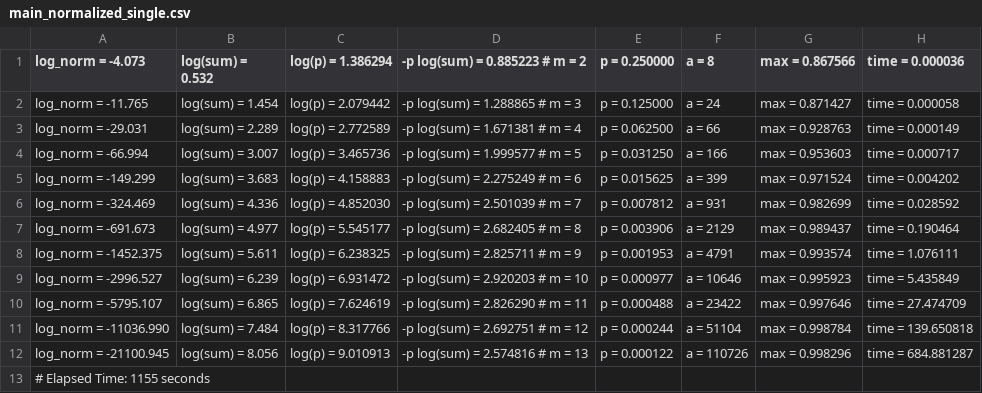
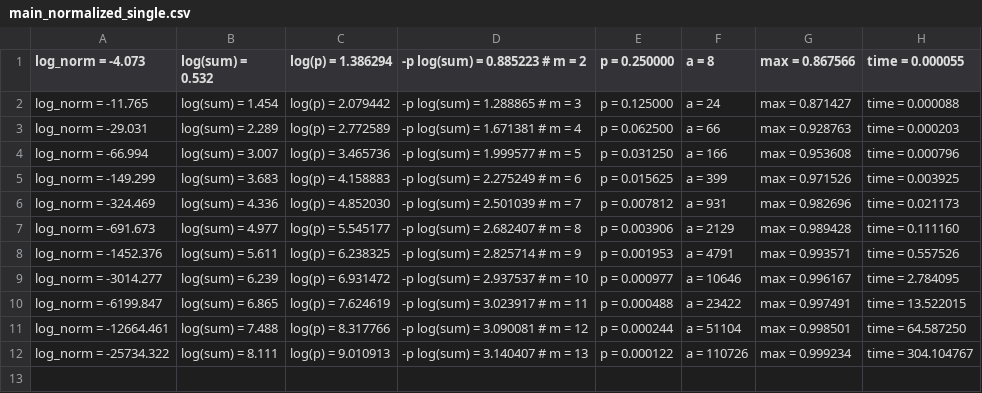
Before and after one commit to augustoteixeira/bootstrap, a CSV file: src/single-precision/main_normalized_single.csv, drawn as a sheet.

Commit message:
Fix single-precision bug

```diff
--- a/src/single-precision/main_normalized_single.csv
+++ b/src/single-precision/main_normalized_single.csv
@@ -1,13 +1,12 @@
-log_norm =    -4.073, log(sum) =    0.532, log(p) = 1.386294, -p log(sum) = 0.885223 # m = 2, p = 0.250000, a = 8, max = 0.867566, time = 0.000036
-log_norm =   -11.765, log(sum) =    1.454, log(p) = 2.079442, -p log(sum) = 1.288865 # m = 3, p = 0.125000, a = 24, max = 0.871427, time = 0.000058
-log_norm =   -29.031, log(sum) =    2.289, log(p) = 2.772589, -p log(sum) = 1.671381 # m = 4, p = 0.062500, a = 66, max = 0.928763, time = 0.000149
-log_norm =   -66.994, log(sum) =    3.007, log(p) = 3.465736, -p log(sum) = 1.999577 # m = 5, p = 0.031250, a = 166, max = 0.953603, time = 0.000717
-log_norm =  -149.299, log(sum) =    3.683, log(p) = 4.158883, -p log(sum) = 2.275249 # m = 6, p = 0.015625, a = 399, max = 0.971524, time = 0.004202
-log_norm =  -324.469, log(sum) =    4.336, log(p) = 4.852030, -p log(sum) = 2.501039 # m = 7, p = 0.007812, a = 931, max = 0.982699, time = 0.028592
-log_norm =  -691.673, log(sum) =    4.977, log(p) = 5.545177, -p log(sum) = 2.682405 # m = 8, p = 0.003906, a = 2129, max = 0.989437, time = 0.190464
-log_norm = -1452.375, log(sum) =    5.611, log(p) = 6.238325, -p log(sum) = 2.825711 # m = 9, p = 0.001953, a = 4791, max = 0.993574, time = 1.076111
-log_norm = -2996.527, log(sum) =    6.239, log(p) = 6.931472, -p log(sum) = 2.920203 # m = 10, p = 0.000977, a = 10646, max = 0.995923, time = 5.435849
-log_norm = -5795.107, log(sum) =    6.865, log(p) = 7.624619, -p log(sum) = 2.826290 # m = 11, p = 0.000488, a = 23422, max = 0.997646, time = 27.474709
-log_norm = -11036.990, log(sum) =    7.484, log(p) = 8.317766, -p log(sum) = 2.692751 # m = 12, p = 0.000244, a = 51104, max = 0.998784, time = 139.650818
-log_norm = -21100.945, log(sum) =    8.056, log(p) = 9.010913, -p log(sum) = 2.574816 # m = 13, p = 0.000122, a = 110726, max = 0.998296, time = 684.881287
-# Elapsed Time: 1155 seconds
+log_norm =    -4.073, log(sum) =    0.532, log(p) = 1.386294, -p log(sum) = 0.885223 # m = 2, p = 0.250000, a = 8, max = 0.867566, time = 0.000055
+log_norm =   -11.765, log(sum) =    1.454, log(p) = 2.079442, -p log(sum) = 1.288865 # m = 3, p = 0.125000, a = 24, max = 0.871427, time = 0.000088
+log_norm =   -29.031, log(sum) =    2.289, log(p) = 2.772589, -p log(sum) = 1.671381 # m = 4, p = 0.062500, a = 66, max = 0.928763, time = 0.000203
+log_norm =   -66.994, log(sum) =    3.007, log(p) = 3.465736, -p log(sum) = 1.999577 # m = 5, p = 0.031250, a = 166, max = 0.953608, time = 0.000796
+log_norm =  -149.299, log(sum) =    3.683, log(p) = 4.158883, -p log(sum) = 2.275249 # m = 6, p = 0.015625, a = 399, max = 0.971526, time = 0.003925
+log_norm =  -324.469, log(sum) =    4.336, log(p) = 4.852030, -p log(sum) = 2.501039 # m = 7, p = 0.007812, a = 931, max = 0.982696, time = 0.021173
+log_norm =  -691.673, log(sum) =    4.977, log(p) = 5.545177, -p log(sum) = 2.682407 # m = 8, p = 0.003906, a = 2129, max = 0.989428, time = 0.111160
+log_norm = -1452.376, log(sum) =    5.611, log(p) = 6.238325, -p log(sum) = 2.825714 # m = 9, p = 0.001953, a = 4791, max = 0.993571, time = 0.557526
+log_norm = -3014.277, log(sum) =    6.239, log(p) = 6.931472, -p log(sum) = 2.937537 # m = 10, p = 0.000977, a = 10646, max = 0.996167, time = 2.784095
+log_norm = -6199.847, log(sum) =    6.865, log(p) = 7.624619, -p log(sum) = 3.023917 # m = 11, p = 0.000488, a = 23422, max = 0.997491, time = 13.522015
+log_norm = -12664.461, log(sum) =    7.488, log(p) = 8.317766, -p log(sum) = 3.090081 # m = 12, p = 0.000244, a = 51104, max = 0.998501, time = 64.587250
+log_norm = -25734.322, log(sum) =    8.111, log(p) = 9.010913, -p log(sum) = 3.140407 # m = 13, p = 0.000122, a = 110726, max = 0.999234, time = 304.104767
```
Also changed, not shown: 10 other files.
